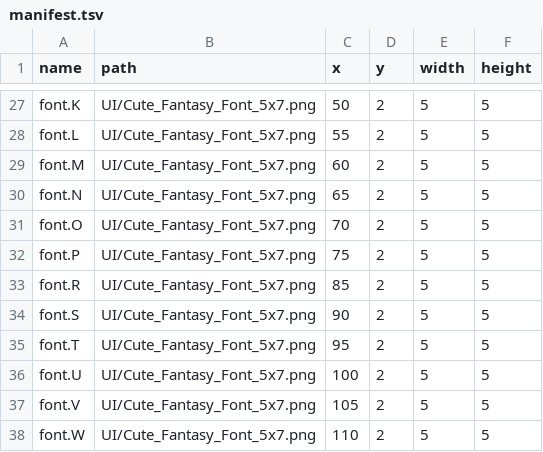
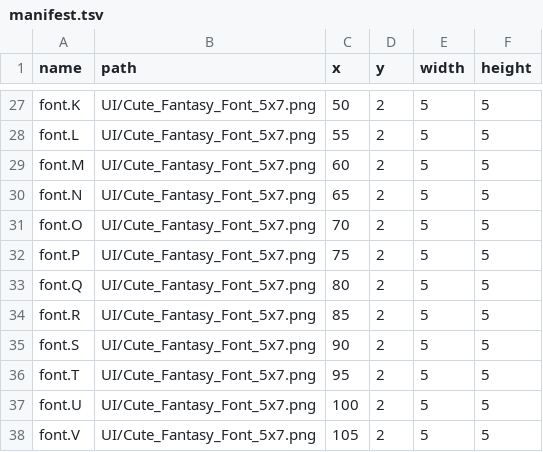
Before and after one commit to kys-0602/Homestead, a TSV file: assets-src/manifest.tsv, drawn as a sheet; only a part is shown, gaps mark what is left out; the shorter side is filled out with more unchanged rows; the diff names each change by its address in the sheet, - before the commit and + after, or states it on an @@ line.

```diff
--- a/assets-src/manifest.tsv
+++ b/assets-src/manifest.tsv
+row 33: font.Q | UI/Cute_Fantasy_Font_5x7.png | 80 | 2 | 5 | 5
```
Also changed, not shown: assets-src/sprites.tsv, 16 other files.
